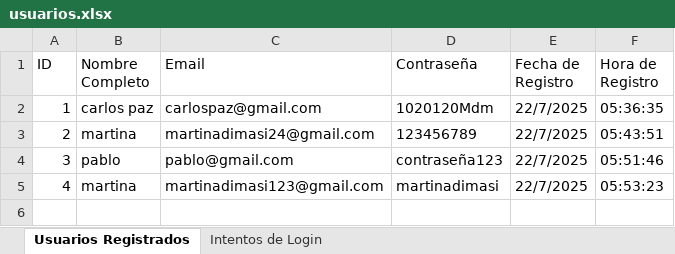
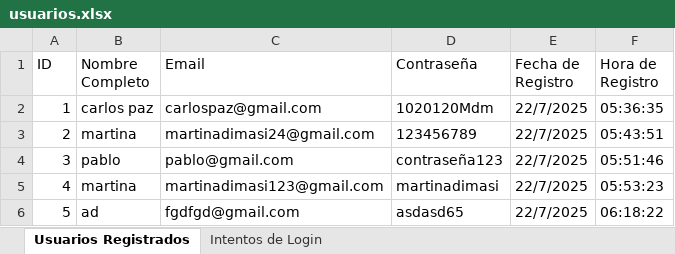
Before and after one commit to MartinaDiMasi/Dimar-tecnologia, an Excel workbook: usuarios.xlsx, sheet Usuarios Registrados, drawn as a sheet; values as stored, in another font and other column widths than the file's, no borders; the diff names each change by its address in the sheet, - before the commit and + after, or states it on an @@ line.

```diff
--- a/usuarios.xlsx (sheet Usuarios Registrados)
+++ b/usuarios.xlsx (sheet Usuarios Registrados)
+row 6: 5 | ad | fgdfgd@gmail.com | asdasd65 | 22/7/2025 | 06:18:22
```
Also changed, not shown: 1 other file.
